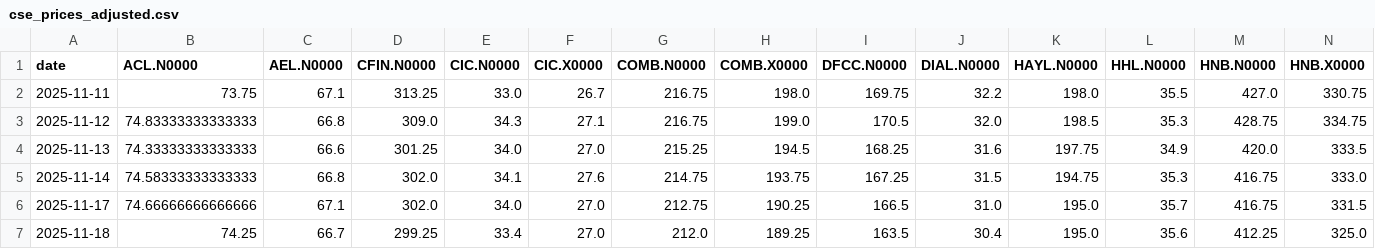
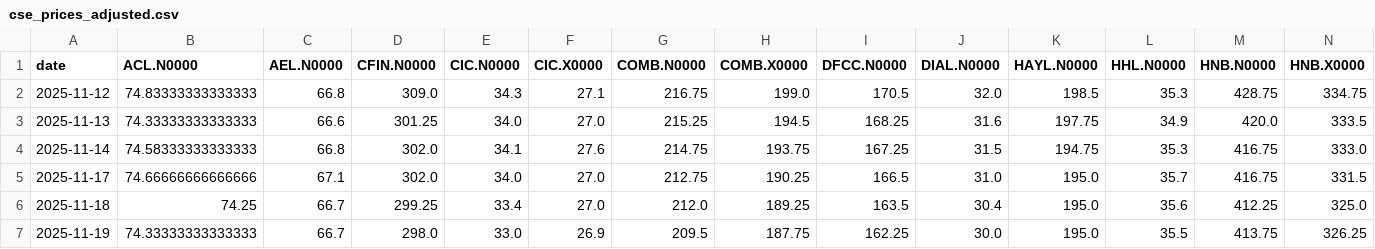
Before and after one commit to AmayaDevindi/ModelX, a CSV file: data/clean/cse_prices_adjusted.csv, drawn as a sheet; only a part is shown; the shorter side is filled out with more unchanged rows; rows hold the shown columns only; the diff names each change by its address in the sheet, - before the commit and + after, or states it on an @@ line.

```diff
--- a/data/clean/cse_prices_adjusted.csv
+++ b/data/clean/cse_prices_adjusted.csv
-row 2: 2025-11-11 | 73.75 | 67.1 | 313.25 | 33.0 | 26.7 | 216.75 | 198.0 | 169.75 | 32.2 | 198.0 | 35.5 | 427.0 | 330.75
```
Also changed, not shown: data/clean/company_health_clusters.csv, data/clean/cse_prices.csv, 32 other files.
